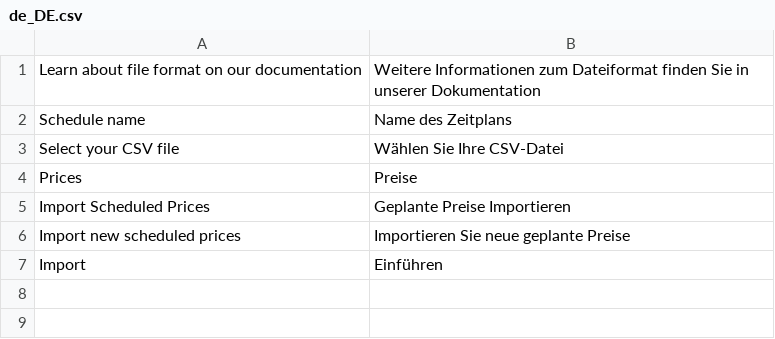
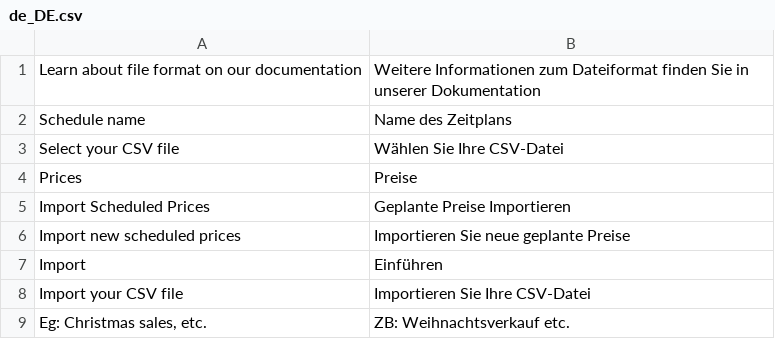
Before and after one commit to spryker/price-product-schedule-gui, a CSV file: data/translation/Zed/de_DE.csv, drawn as a sheet; the diff names each change by its address in the sheet, - before the commit and + after, or states it on an @@ line.

```diff
--- a/data/translation/Zed/de_DE.csv
+++ b/data/translation/Zed/de_DE.csv
+row 8: Import your CSV file | Importieren Sie Ihre CSV-Datei
+row 9: Eg: Christmas sales, etc. | ZB: Weihnachtsverkauf etc.
```
Also changed, not shown: data/translation/Zed/en_US.csv, 2 other files.
